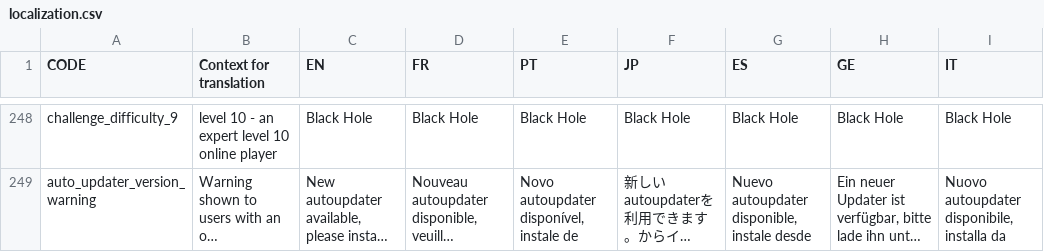
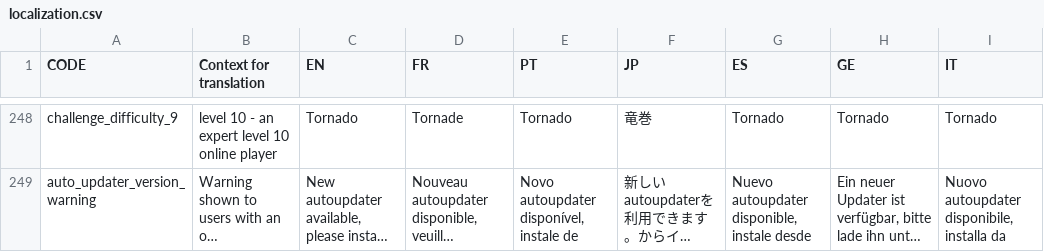
Before and after one commit to panel-attack/panel-attack, a CSV file: localization.csv, drawn as a sheet; only a part is shown, gaps mark what is left out; long unchanged cells end in …; the diff covers the shown part only; the diff names each change by its address in the sheet, - before the commit and + after, or states it on an @@ line.

```diff
--- a/localization.csv
+++ b/localization.csv
-C248 (EN): Black Hole
+C248 (EN): Tornado
-D248 (FR): Black Hole
+D248 (FR): Tornade
-E248 (PT): Black Hole
+E248 (PT): Tornado
-F248 (JP): Black Hole
+F248 (JP): 竜巻
-G248 (ES): Black Hole
+G248 (ES): Tornado
-H248 (GE): Black Hole
+H248 (GE): Tornado
-I248 (IT): Black Hole
+I248 (IT): Tornado
```
Also changed, not shown: 56 edited cells elsewhere in this file, 2 other files.
